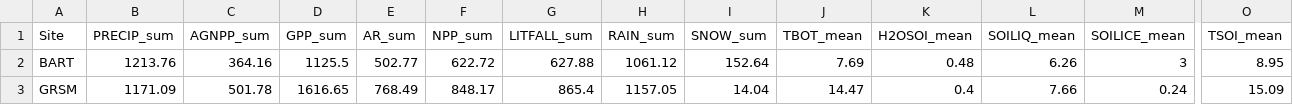
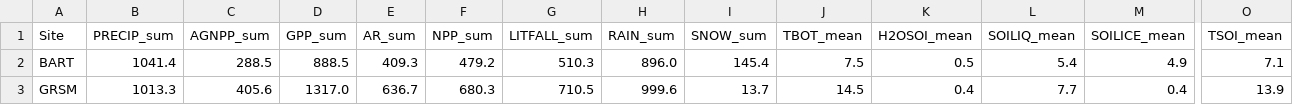
Before and after one commit to katierocci/MIMICS_STODE, a CSV file: Example_simulations/Data/Site_annual_clim_final.csv, drawn as a sheet; only a part is shown, gaps mark what is left out; the diff covers the shown part only; the diff names each change by its address in the sheet, - before the commit and + after, or states it on an @@ line.

```diff
--- a/Example_simulations/Data/Site_annual_clim_final.csv
+++ b/Example_simulations/Data/Site_annual_clim_final.csv
-B2 (PRECIP_sum): 1213.76
+B2 (PRECIP_sum): 1041.4
-C2 (AGNPP_sum): 364.16
+C2 (AGNPP_sum): 288.5
-D2 (GPP_sum): 1125.5
+D2 (GPP_sum): 888.5
-E2 (AR_sum): 502.77
+E2 (AR_sum): 409.3
-F2 (NPP_sum): 622.72
+F2 (NPP_sum): 479.2
-G2 (LITFALL_sum): 627.88
+G2 (LITFALL_sum): 510.3
-H2 (RAIN_sum): 1061.12
+H2 (RAIN_sum): 896.0
-I2 (SNOW_sum): 152.64
+I2 (SNOW_sum): 145.4
-J2 (TBOT_mean): 7.69
+J2 (TBOT_mean): 7.5
-K2 (H2OSOI_mean): 0.48
+K2 (H2OSOI_mean): 0.5
-L2 (SOILIQ_mean): 6.26
+L2 (SOILIQ_mean): 5.4
-M2 (SOILICE_mean): 3
+M2 (SOILICE_mean): 4.9
-O2 (TSOI_mean): 8.95
+O2 (TSOI_mean): 7.1
-B3 (PRECIP_sum): 1171.09
+B3 (PRECIP_sum): 1013.3
-C3 (AGNPP_sum): 501.78
+C3 (AGNPP_sum): 405.6
-D3 (GPP_sum): 1616.65
+D3 (GPP_sum): 1317.0
-E3 (AR_sum): 768.49
+E3 (AR_sum): 636.7
-F3 (NPP_sum): 848.17
+F3 (NPP_sum): 680.3
-G3 (LITFALL_sum): 865.4
+G3 (LITFALL_sum): 710.5
-H3 (RAIN_sum): 1157.05
+H3 (RAIN_sum): 999.6
-I3 (SNOW_sum): 14.04
+I3 (SNOW_sum): 13.7
-J3 (TBOT_mean): 14.47
+J3 (TBOT_mean): 14.5
-L3 (SOILIQ_mean): 7.66
+L3 (SOILIQ_mean): 7.7
-M3 (SOILICE_mean): 0.24
+M3 (SOILICE_mean): 0.4
-O3 (TSOI_mean): 15.09
+O3 (TSOI_mean): 13.9
```
Also changed, not shown: 4 removed rows and 72 edited cells elsewhere in this file, Example_simulations/Data/BART_clim.csv, Example_simulations/Data/DailyInput.csv, 20 other files.
